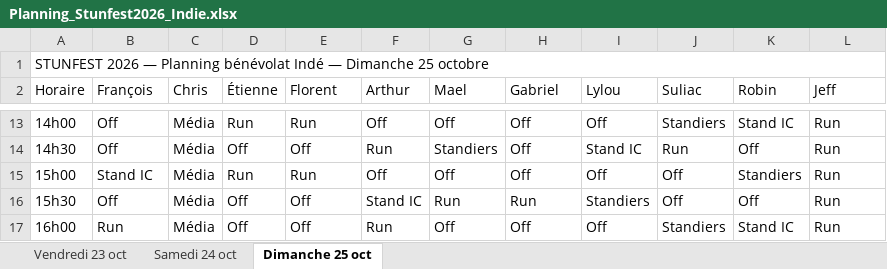
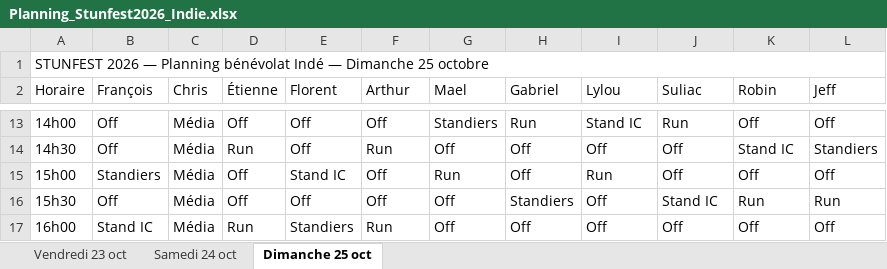
Before and after one commit to feoche/stun-indie-planning, an Excel workbook: Planning_Stunfest2026_Indie.xlsx, sheet Dimanche 25 oct, drawn as a sheet; only a part is shown, gaps mark what is left out; values as stored, in another font and other column widths than the file's, no cell formats; the diff covers the shown part only; the diff names each change by its address in the sheet, - before the commit and + after, or states it on an @@ line.

Commit message:
Jeff dans la rotation (Standiers / Run / Stand IC, pauses repas)

```diff
--- a/Planning_Stunfest2026_Indie.xlsx (sheet Dimanche 25 oct)
+++ b/Planning_Stunfest2026_Indie.xlsx (sheet Dimanche 25 oct)
-D13 (Étienne): Run
+D13 (Étienne): Off
-E13 (Florent): Run
+E13 (Florent): Off
-G13 (Mael): Off
+G13 (Mael): Standiers
-H13 (Gabriel): Off
+H13 (Gabriel): Run
-I13 (Lylou): Off
+I13 (Lylou): Stand IC
-J13 (Suliac): Standiers
+J13 (Suliac): Run
-K13 (Robin): Stand IC
+K13 (Robin): Off
-L13 (Jeff): Run
+L13 (Jeff): Off
-D14 (Étienne): Off
+D14 (Étienne): Run
-G14 (Mael): Standiers
+G14 (Mael): Off
-I14 (Lylou): Stand IC
+I14 (Lylou): Off
-J14 (Suliac): Run
+J14 (Suliac): Off
-K14 (Robin): Off
+K14 (Robin): Stand IC
-L14 (Jeff): Run
+L14 (Jeff): Standiers
-B15 (François): Stand IC
+B15 (François): Standiers
-D15 (Étienne): Run
+D15 (Étienne): Off
-E15 (Florent): Run
+E15 (Florent): Stand IC
-G15 (Mael): Off
+G15 (Mael): Run
-I15 (Lylou): Off
+I15 (Lylou): Run
-K15 (Robin): Standiers
+K15 (Robin): Off
-L15 (Jeff): Run
+L15 (Jeff): Off
-F16 (Arthur): Stand IC
+F16 (Arthur): Off
-G16 (Mael): Run
+G16 (Mael): Off
-H16 (Gabriel): Run
+H16 (Gabriel): Standiers
-I16 (Lylou): Standiers
+I16 (Lylou): Off
-J16 (Suliac): Off
+J16 (Suliac): Stand IC
-K16 (Robin): Off
+K16 (Robin): Run
-B17 (François): Run
+B17 (François): Stand IC
-D17 (Étienne): Off
+D17 (Étienne): Run
-E17 (Florent): Off
+E17 (Florent): Standiers
-J17 (Suliac): Standiers
+J17 (Suliac): Off
-K17 (Robin): Stand IC
+K17 (Robin): Off
-L17 (Jeff): Run
+L17 (Jeff): Off
```
Also changed, not shown: 52 edited cells elsewhere in this sheet, sheet Samedi 24 oct, sheet Vendredi 23 oct, cell formats, 19 other files.
